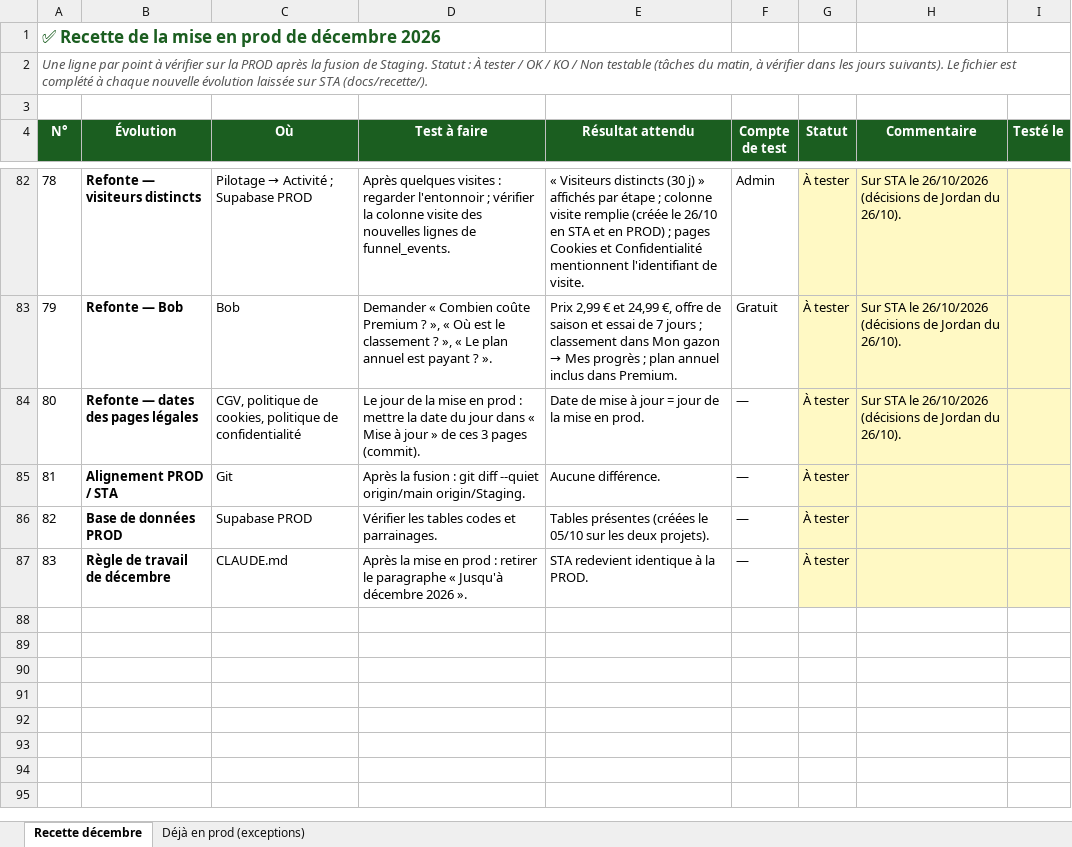
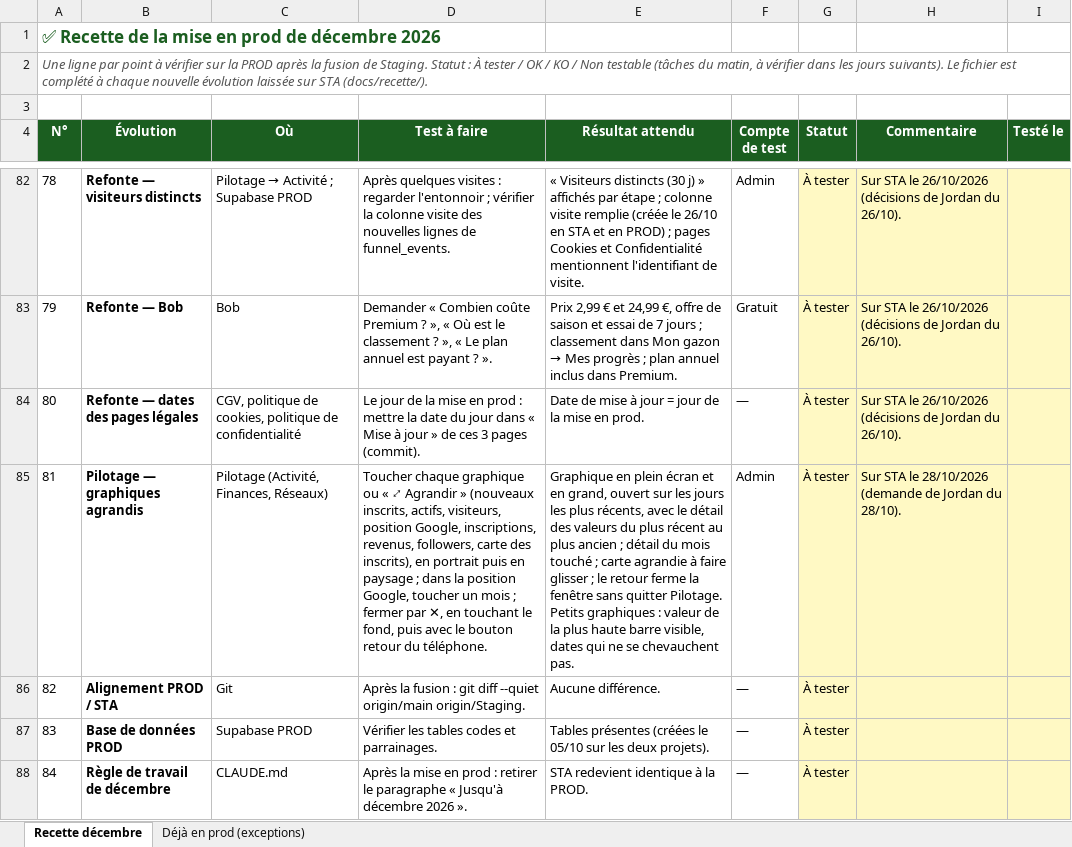
Before and after one commit to Joayilan68/greenkeeper, an Excel workbook: docs/recette/Recette_prod_decembre_2026.xlsx, sheet Recette décembre, drawn as a sheet; only a part is shown, gaps mark what is left out; values as stored, in another font and other column widths than the file's, no borders; conditional formats not drawn; addresses are those after the commit; the diff names each change by its address in the sheet, - before the commit and + after, or states it on an @@ line.

```diff
--- a/docs/recette/Recette_prod_decembre_2026.xlsx (sheet Recette décembre)
+++ b/docs/recette/Recette_prod_decembre_2026.xlsx (sheet Recette décembre)
+row 85: 81 | Pilotage — graphiques agrandis | Pilotage (Activité, Finances, Réseaux) | Toucher chaque graphique ou « ⤢ Agrandir » (nouveaux inscrits, actifs, visiteurs, position Google, inscriptions, revenus, followers, carte des inscrits), en portrait puis en paysage ; dans la position Google, toucher un mois ; fermer par ✕, en touchant le fond, puis avec le bouton retour du téléphone. | Graphique en plein écran et en grand, ouvert sur les jours les plus récents, avec le détail des valeurs du plus récent au plus ancien ; détail du mois touché ; carte agrandie à faire glisser ; le retour ferme la fenêtre sans quitter Pilotage. Petits graphiques : valeur de la plus haute barre visible, dates qui ne se chevauchent pas. | Admin | À tester | Sur STA le 28/10/2026 (demande de Jordan du 28/10).
@@ column A (N°) renumbered from row 86 down @@
```
Also changed, not shown: 3 other files.
